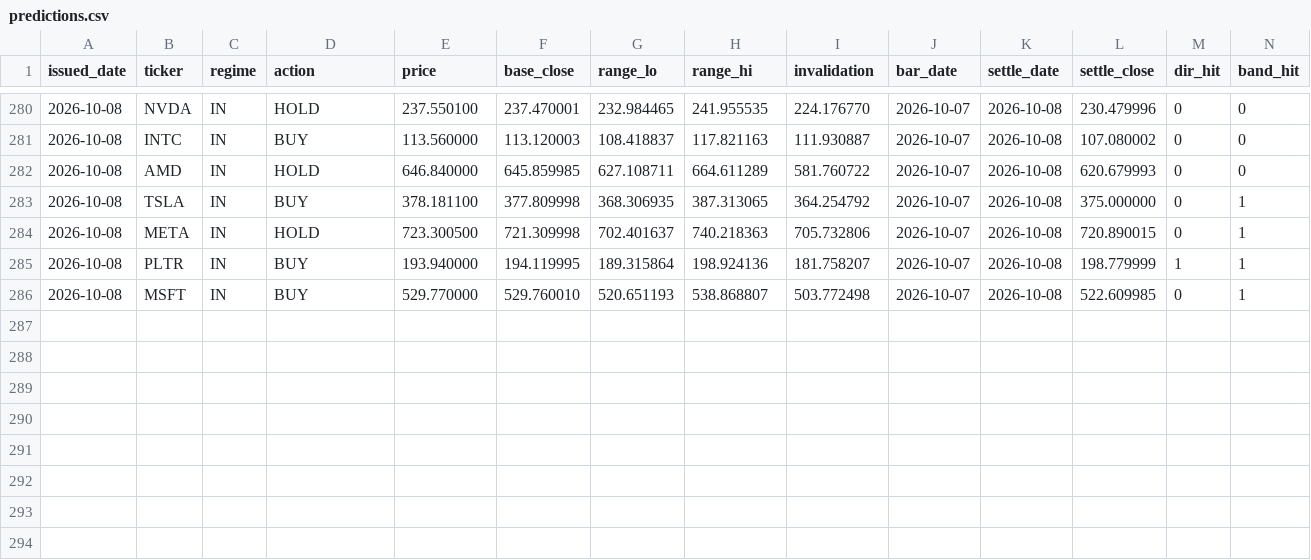
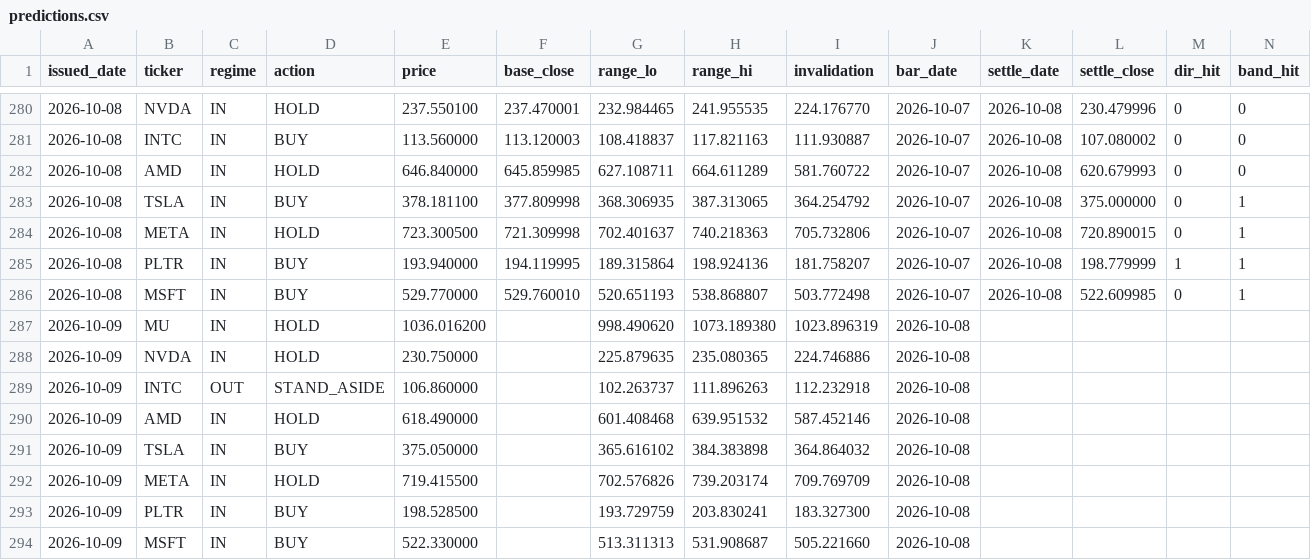
Before and after one commit to cyyaddsg-git/i004-market-bars, a CSV file: data/predictions.csv, drawn as a sheet; only a part is shown, gaps mark what is left out.

```diff
--- a/data/predictions.csv
+++ b/data/predictions.csv
@@ -286 +286,9 @@ issued_date,ticker,regime,action,price,base_close,range_lo,range_hi,invalidation
 2026-10-08,MSFT,IN,BUY,529.770000,529.760010,520.651193,538.868807,503.772498,2026-10-07,2026-10-08,522.609985,0,1
+2026-10-09,MU,IN,HOLD,1036.016200,,998.490620,1073.189380,1023.896319,2026-10-08,,,,
+2026-10-09,NVDA,IN,HOLD,230.750000,,225.879635,235.080365,224.746886,2026-10-08,,,,
+2026-10-09,INTC,OUT,STAND_ASIDE,106.860000,,102.263737,111.896263,112.232918,2026-10-08,,,,
+2026-10-09,AMD,IN,HOLD,618.490000,,601.408468,639.951532,587.452146,2026-10-08,,,,
+2026-10-09,TSLA,IN,BUY,375.050000,,365.616102,384.383898,364.864032,2026-10-08,,,,
+2026-10-09,META,IN,HOLD,719.415500,,702.576826,739.203174,709.769709,2026-10-08,,,,
+2026-10-09,PLTR,IN,BUY,198.528500,,193.729759,203.830241,183.327300,2026-10-08,,,,
+2026-10-09,MSFT,IN,BUY,522.330000,,513.311313,531.908687,505.221660,2026-10-08,,,,
```
Also changed, not shown: data/orders.csv, 3 other files.
